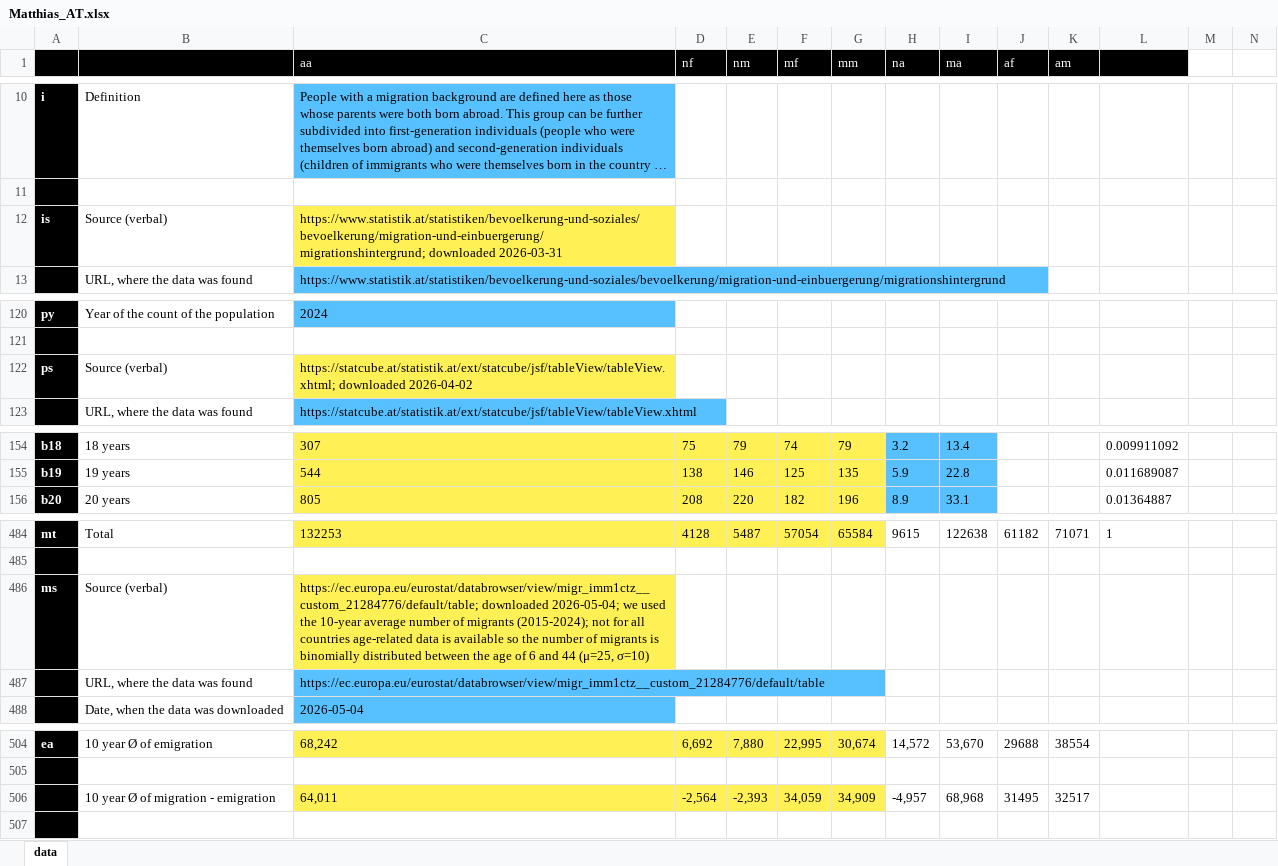
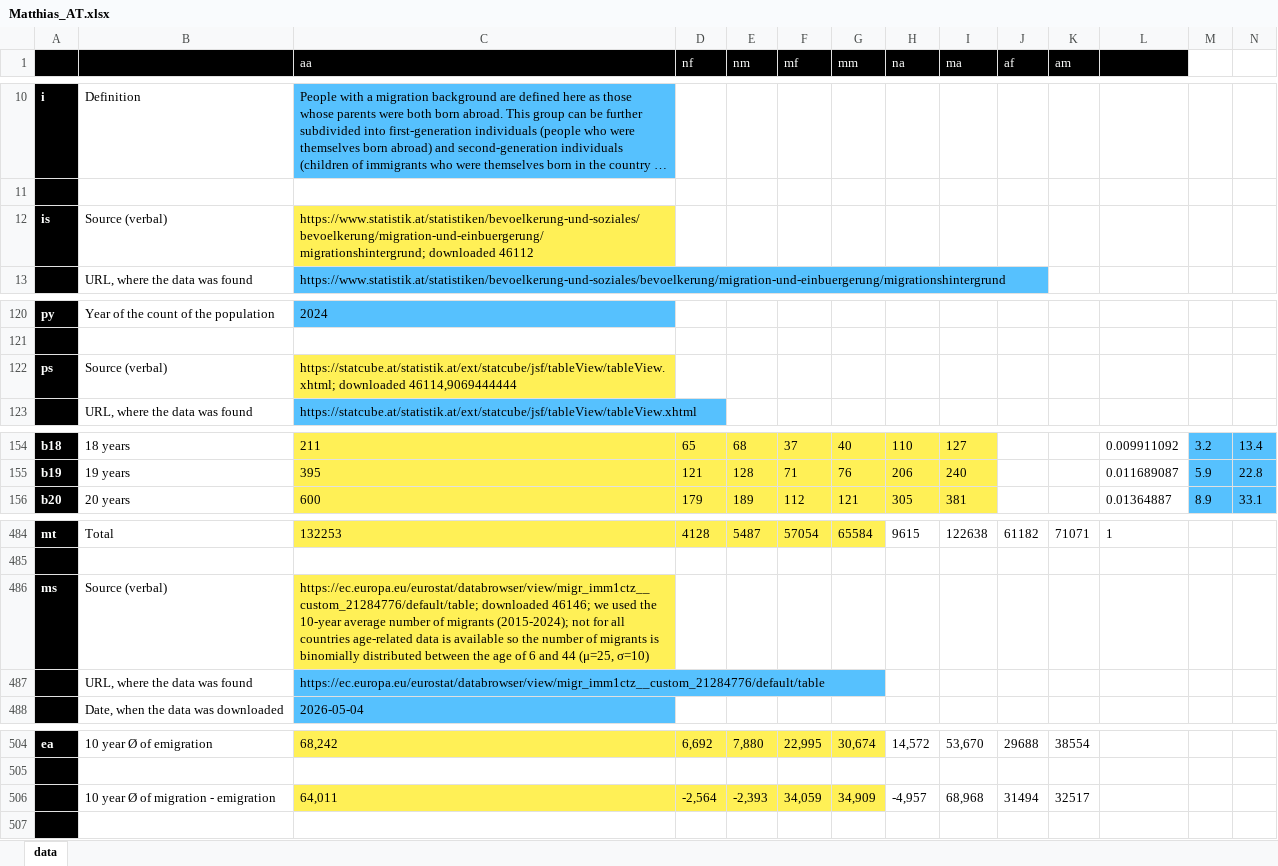
Before and after one commit to MatthiasNoether/20260509-plausibility-analysis, an Excel workbook: data/Neuer Ordner/Matthias_AT.xlsx, sheet data, drawn as a sheet; only a part is shown, gaps mark what is left out; long unchanged cells end in …; values as stored, in another font and other column widths than the file's, no borders; the diff covers the shown part only; the diff names each change by its address in the sheet, - before the commit and + after, or states it on an @@ line.

```diff
--- a/data/Neuer Ordner/Matthias_AT.xlsx (sheet data)
+++ b/data/Neuer Ordner/Matthias_AT.xlsx (sheet data)
-C12 (aa): https://www.statistik.at/statistiken/bevoelkerung-und-soziales/bevoelkerung/migration-und-einbuergerung/migrationshintergrund; downloaded 2026-03-31
+C12 (aa): https://www.statistik.at/statistiken/bevoelkerung-und-soziales/bevoelkerung/migration-und-einbuergerung/migrationshintergrund; downloaded 46112
-C122 (aa): https://statcube.at/statistik.at/ext/statcube/jsf/tableView/tableView.xhtml; downloaded 2026-04-02
+C122 (aa): https://statcube.at/statistik.at/ext/statcube/jsf/tableView/tableView.xhtml; downloaded 46114,9069444444
-C154 (aa): 307
+C154 (aa): 211
-D154 (nf): 75
+D154 (nf): 65
-E154 (nm): 79
+E154 (nm): 68
-F154 (mf): 74
+F154 (mf): 37
-G154 (mm): 79
+G154 (mm): 40
-H154:I156 fill: #56C1FE
+H154:I156 fill: #FFF056
-H154 (na): 3.2
+H154 (na): 110
-I154 (ma): 13.4
+I154 (ma): 127
-M154:N156 fill: none
+M154:N156 fill: #56C1FE
-M154: (empty)
+M154: 3.2
-N154: (empty)
+N154: 13.4
-C155 (aa): 544
+C155 (aa): 395
-D155 (nf): 138
+D155 (nf): 121
-E155 (nm): 146
+E155 (nm): 128
-F155 (mf): 125
+F155 (mf): 71
-G155 (mm): 135
+G155 (mm): 76
-H155 (na): 5.9
+H155 (na): 206
-I155 (ma): 22.8
+I155 (ma): 240
-M155: (empty)
+M155: 5.9
-N155: (empty)
+N155: 22.8
-C156 (aa): 805
+C156 (aa): 600
-D156 (nf): 208
+D156 (nf): 179
-E156 (nm): 220
+E156 (nm): 189
-F156 (mf): 182
+F156 (mf): 112
-G156 (mm): 196
+G156 (mm): 121
-H156 (na): 8.9
+H156 (na): 305
-I156 (ma): 33.1
+I156 (ma): 381
-M156: (empty)
+M156: 8.9
-N156: (empty)
+N156: 33.1
-C486 (aa): https://ec.europa.eu/eurostat/databrowser/view/migr_imm1ctz__custom_21284776/default/table; downloaded 2026-05-04; we used…
+C486 (aa): https://ec.europa.eu/eurostat/databrowser/view/migr_imm1ctz__custom_21284776/default/table; downloaded 46146; we used…
-J506 (af): 31495
+J506 (af): 31494
```
Also changed, not shown: 282 edited cells and cell formats elsewhere in this sheet, 85 other files.
